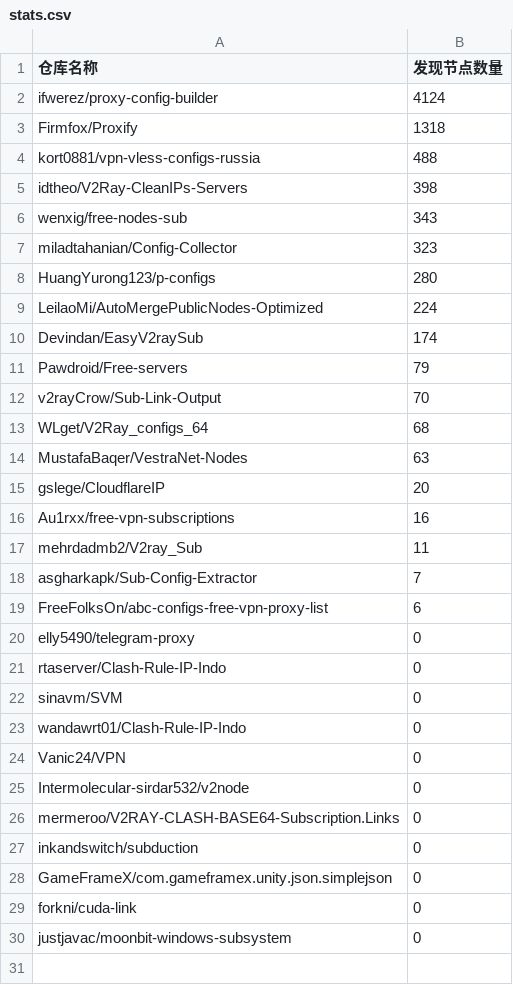
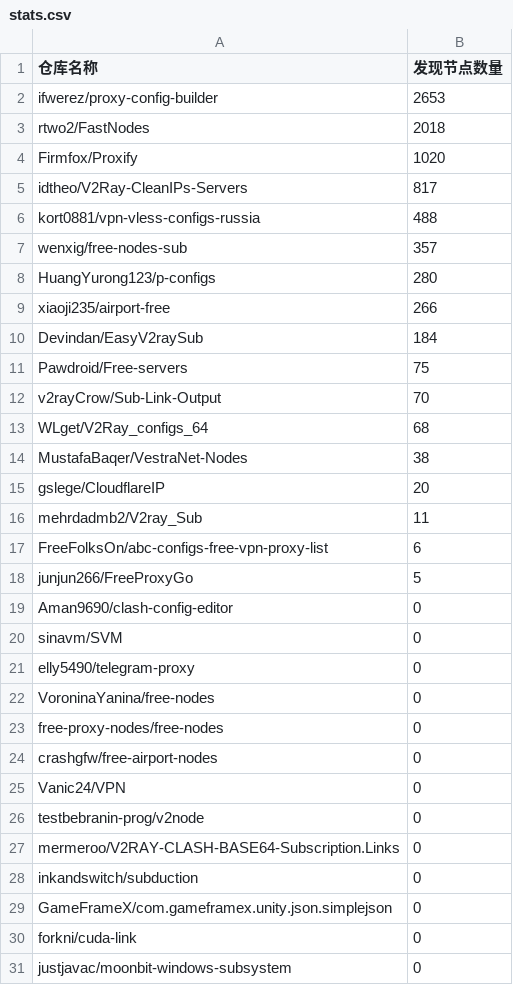
Before and after one commit to qjlxg/off, a CSV file: results/stats.csv, drawn as a sheet.

```diff
--- a/results/stats.csv
+++ b/results/stats.csv
@@ -1,26 +1,27 @@
 仓库名称,发现节点数量
-ifwerez/proxy-config-builder,4124
-Firmfox/Proxify,1318
+ifwerez/proxy-config-builder,2653
+rtwo2/FastNodes,2018
+Firmfox/Proxify,1020
+idtheo/V2Ray-CleanIPs-Servers,817
 kort0881/vpn-vless-configs-russia,488
-idtheo/V2Ray-CleanIPs-Servers,398
-wenxig/free-nodes-sub,343
-miladtahanian/Config-Collector,323
+wenxig/free-nodes-sub,357
 HuangYurong123/p-configs,280
-LeilaoMi/AutoMergePublicNodes-Optimized,224
-Devindan/EasyV2raySub,174
-Pawdroid/Free-servers,79
+xiaoji235/airport-free,266
+Devindan/EasyV2raySub,184
+Pawdroid/Free-servers,75
 v2rayCrow/Sub-Link-Output,70
 WLget/V2Ray_configs_64,68
-MustafaBaqer/VestraNet-Nodes,63
+MustafaBaqer/VestraNet-Nodes,38
 gslege/CloudflareIP,20
-Au1rxx/free-vpn-subscriptions,16
 mehrdadmb2/V2ray_Sub,11
-asgharkapk/Sub-Config-Extractor,7
 FreeFolksOn/abc-configs-free-vpn-proxy-list,6
+junjun266/FreeProxyGo,5
+Aman9690/clash-config-editor,0
+sinavm/SVM,0
 elly5490/telegram-proxy,0
-rtaserver/Clash-Rule-IP-Indo,0
-sinavm/SVM,0
-wandawrt01/Clash-Rule-IP-Indo,0
+VoroninaYanina/free-nodes,0
+free-proxy-nodes/free-nodes,0
+crashgfw/free-airport-nodes,0
 Vanic24/VPN,0
-Intermolecular-sirdar532/v2node,0
+testbebranin-prog/v2node,0
 mermeroo/V2RAY-CLASH-BASE64-Subscription.Links,0
```
Also changed, not shown: 1 other file.
